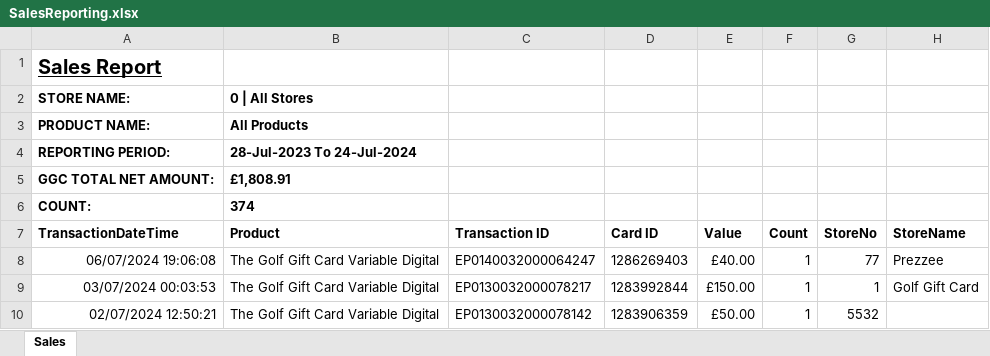
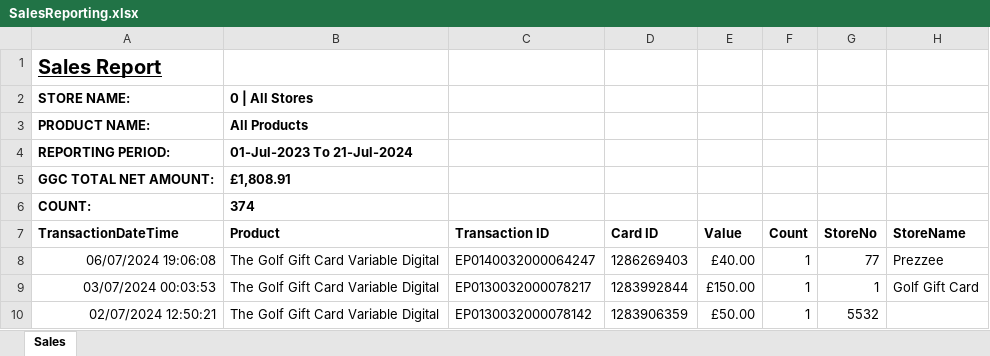
Before and after one commit to Umar2193/EPAYGOLF, an Excel workbook: EPAYGOLF/wwwroot/Document/SalesReporting.xlsx, sheet Sales, drawn as a sheet; only a part is shown; values as stored, in another font and other column widths than the file's, no borders; table styles not drawn; the diff names each change by its address in the sheet, - before the commit and + after, or states it on an @@ line.

```diff
--- a/EPAYGOLF/wwwroot/Document/SalesReporting.xlsx (sheet Sales)
+++ b/EPAYGOLF/wwwroot/Document/SalesReporting.xlsx (sheet Sales)
-B4 (Product): 28-Jul-2023 To 24-Jul-2024
+B4 (Product): 01-Jul-2023 To 21-Jul-2024
```
Also changed, not shown: EPAYGOLF/wwwroot/Document/RedemptionsReporting.xlsx, 16 other files.
